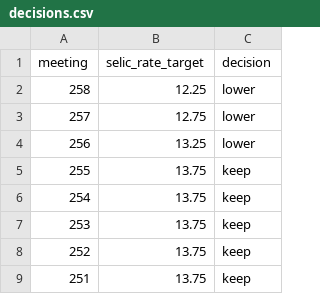
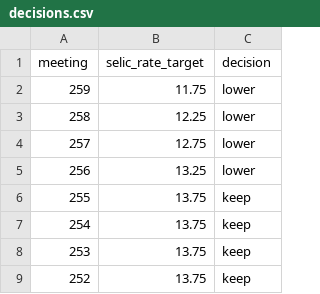
Before and after one commit to ajdavidl/corpus-atas-copom, a CSV file: decisions.csv, drawn as a sheet; only a part is shown; the shorter side is filled out with more unchanged rows; the diff names each change by its address in the sheet, - before the commit and + after, or states it on an @@ line.

Commit message:
Update the decision file.

```diff
--- a/decisions.csv
+++ b/decisions.csv
+row 2: 259 | 11.75 | lower
```
